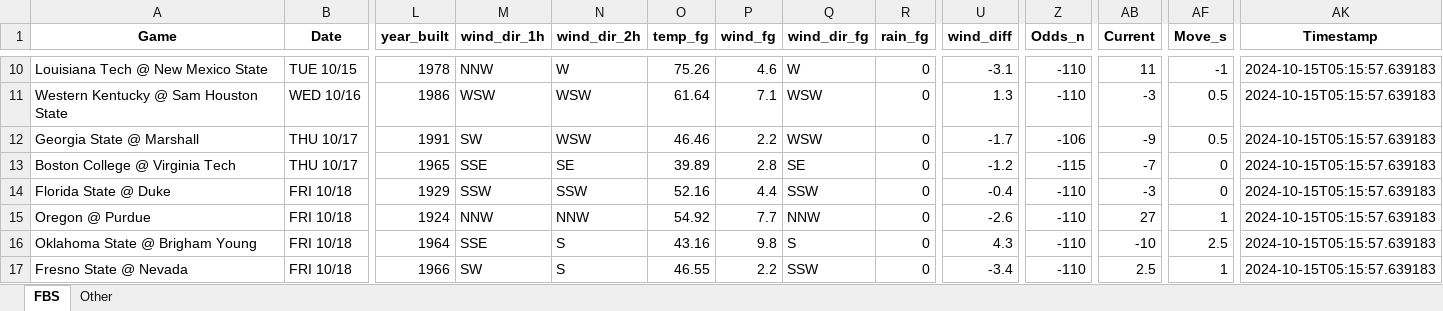
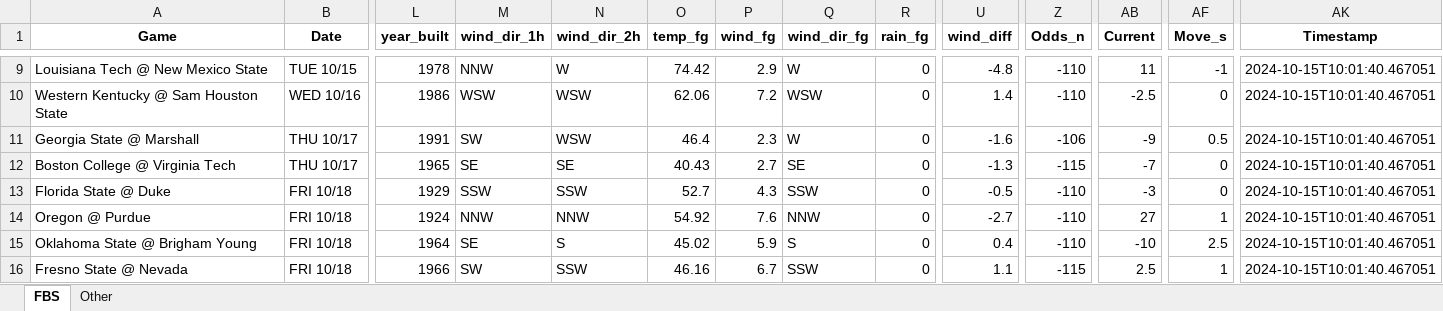
Before and after one commit to mslade50/football_weather, an Excel workbook: cfb_weather.xlsx, sheet FBS, drawn as a sheet; only a part is shown, gaps mark what is left out; values as stored, in another font and other column widths than the file's, no borders; addresses are those after the commit; the diff covers the shown part only; the diff names each change by its address in the sheet, - before the commit and + after, or states it on an @@ line.

Commit message:
Update cfb_weather.xlsx with Timestamp 2024-10-15T10:01:40.467051

```diff
--- a/cfb_weather.xlsx (sheet FBS)
+++ b/cfb_weather.xlsx (sheet FBS)
-O9 (temp_fg): 75.26
+O9 (temp_fg): 74.42
-P9 (wind_fg): 4.6
+P9 (wind_fg): 2.9
-U9 (wind_diff): -3.1
+U9 (wind_diff): -4.8
-AK9:AK16 (Timestamp): 2024-10-15T05:15:57.639183
+AK9:AK16 (Timestamp): 2024-10-15T10:01:40.467051
-O10 (temp_fg): 61.64
+O10 (temp_fg): 62.06
-P10 (wind_fg): 7.1
+P10 (wind_fg): 7.2
-U10 (wind_diff): 1.3
+U10 (wind_diff): 1.4
-AB10 (Current): -3
+AB10 (Current): -2.5
-AF10 (Move_s): 0.5
+AF10 (Move_s): 0
-O11 (temp_fg): 46.46
+O11 (temp_fg): 46.4
-P11 (wind_fg): 2.2
+P11 (wind_fg): 2.3
-Q11 (wind_dir_fg): WSW
+Q11 (wind_dir_fg): W
-U11 (wind_diff): -1.7
+U11 (wind_diff): -1.6
-M12 (wind_dir_1h): SSE
+M12 (wind_dir_1h): SE
-O12 (temp_fg): 39.89
+O12 (temp_fg): 40.43
-P12 (wind_fg): 2.8
+P12 (wind_fg): 2.7
-U12 (wind_diff): -1.2
+U12 (wind_diff): -1.3
-O13 (temp_fg): 52.16
+O13 (temp_fg): 52.7
-P13 (wind_fg): 4.4
+P13 (wind_fg): 4.3
-U13 (wind_diff): -0.4
+U13 (wind_diff): -0.5
-P14 (wind_fg): 7.7
+P14 (wind_fg): 7.6
-U14 (wind_diff): -2.6
+U14 (wind_diff): -2.7
-M15 (wind_dir_1h): SSE
+M15 (wind_dir_1h): SE
-O15 (temp_fg): 43.16
+O15 (temp_fg): 45.02
-P15 (wind_fg): 9.8
+P15 (wind_fg): 5.9
-U15 (wind_diff): 4.3
+U15 (wind_diff): 0.4
-N16 (wind_dir_2h): S
+N16 (wind_dir_2h): SSW
-O16 (temp_fg): 46.55
+O16 (temp_fg): 46.16
-P16 (wind_fg): 2.2
+P16 (wind_fg): 6.7
-U16 (wind_diff): -3.4
+U16 (wind_diff): 1.1
-Z16 (Odds_n): -110
+Z16 (Odds_n): -115
```
Also changed, not shown: 3 added rows, 3 removed rows and 253 edited cells elsewhere in this sheet, sheet Other.
